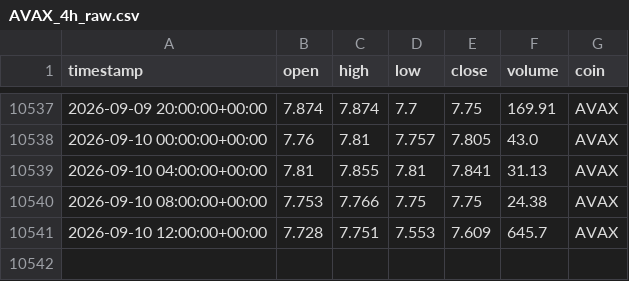
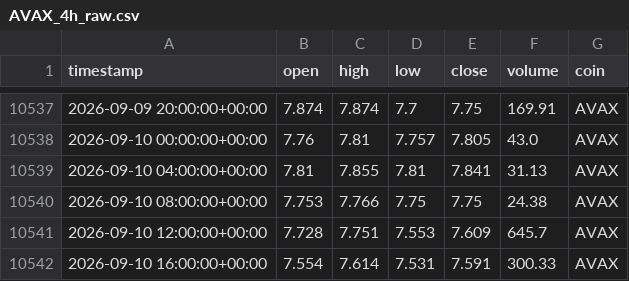
Before and after one commit to Vicems019/TFM-NeuroQuant, a CSV file: data/raw/AVAX_4h_raw.csv, drawn as a sheet; only a part is shown, gaps mark what is left out.

```diff
--- a/data/raw/AVAX_4h_raw.csv
+++ b/data/raw/AVAX_4h_raw.csv
@@ -10541 +10541,2 @@ timestamp,open,high,low,close,volume,coin
 2026-09-10 12:00:00+00:00,7.728,7.751,7.553,7.609,645.7,AVAX
+2026-09-10 16:00:00+00:00,7.554,7.614,7.531,7.591,300.33,AVAX
```
Also changed, not shown: data/raw/ETH_4h_raw.csv, data/raw/SOL_4h_raw.csv, 5 other files.
